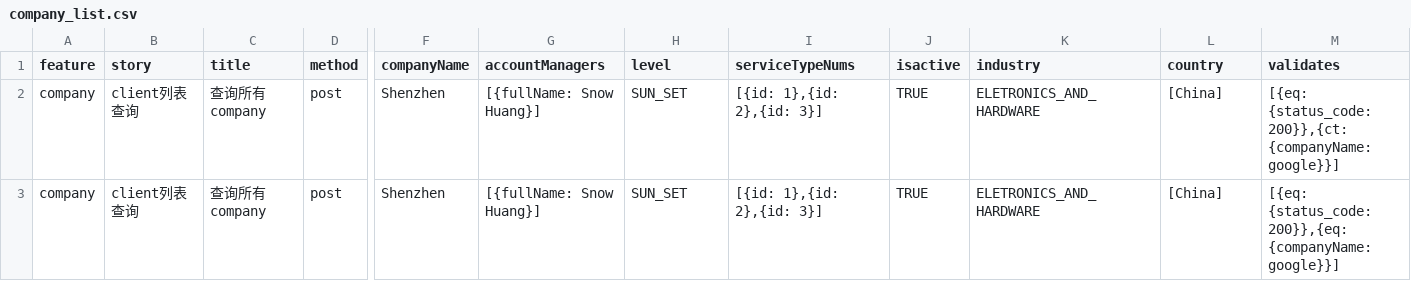
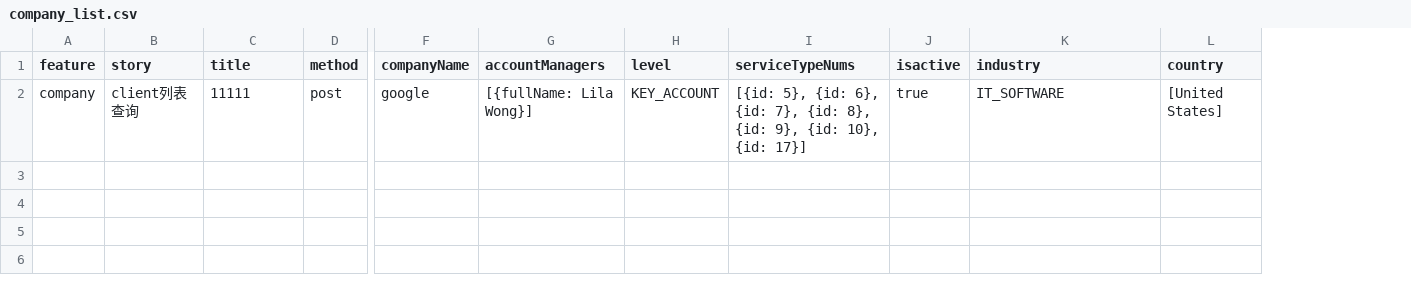
Before and after one commit to Amos-chi/APN_Pytest, a CSV file: csvdata/company/company_list.csv, drawn as a sheet; only a part is shown, gaps mark what is left out; rows hold the shown columns only; the diff names each change by its address in the sheet, - before the commit and + after, or states it on an @@ line.

```diff
--- a/csvdata/company/company_list.csv
+++ b/csvdata/company/company_list.csv
-column M (validates), row 2: [{eq: {status_code: 200}},{ct: {companyName: google}}]
-C2 (title): 查询所有company
+C2 (title): 11111
-F2 (companyName): Shenzhen
+F2 (companyName): google
-G2 (accountManagers): [{fullName: Snow Huang}]
+G2 (accountManagers): [{fullName: Lila Wong}]
-H2 (level): SUN_SET
+H2 (level): KEY_ACCOUNT
-I2 (serviceTypeNums): [{id: 1},{id: 2},{id: 3}]
+I2 (serviceTypeNums): [{id: 5}, {id: 6}, {id: 7}, {id: 8}, {id: 9}, {id: 10}, {id: 17}]
-J2 (isactive): TRUE
+J2 (isactive): true
-K2 (industry): ELETRONICS_AND_HARDWARE
+K2 (industry): IT_SOFTWARE
-L2 (country): [China]
+L2 (country): [United States]
-row 3: company | client列表查询 | 查询所有company | post | Shenzhen | [{fullName: Snow Huang}] | SUN_SET | [{id: 1},{id: 2},{id: 3}] | TRUE | ELETRONICS_AND_HARDWARE | [China] | [{eq: {status_code: 200}},{eq: {companyName: google}}]
```
Also changed, not shown: 6 other files.
